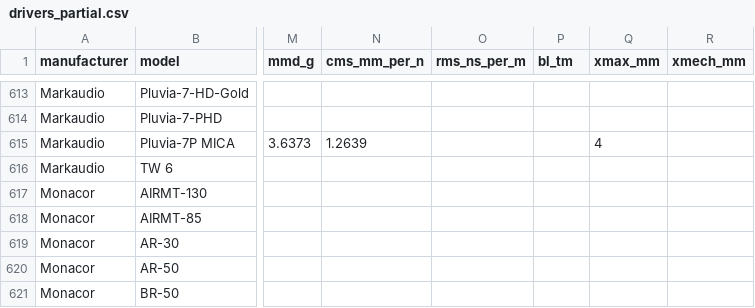
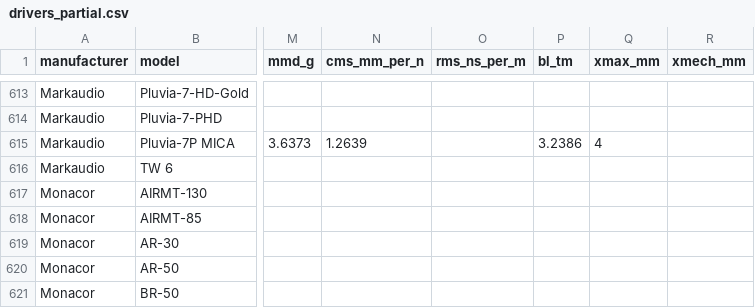
Before and after one commit to jamescarruthers/speaker-drivers, a CSV file: drivers_partial.csv, drawn as a sheet; only a part is shown, gaps mark what is left out; the diff names each change by its address in the sheet, - before the commit and + after, or states it on an @@ line.

Commit message:
Fix quantity for Pluvia-7P MICA in drivers_partial.csv
Updated the quantity for Pluvia-7P MICA and added a new value.

```diff
--- a/drivers_partial.csv
+++ b/drivers_partial.csv
-P615 (bl_tm): (empty)
+P615 (bl_tm): 3.2386
```
